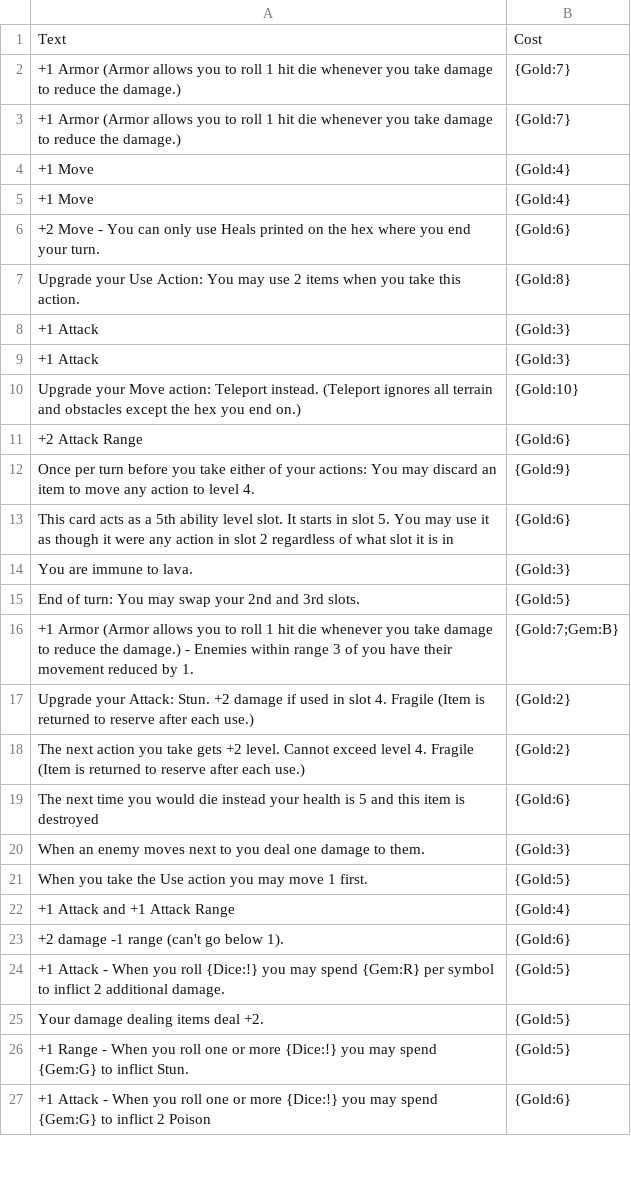
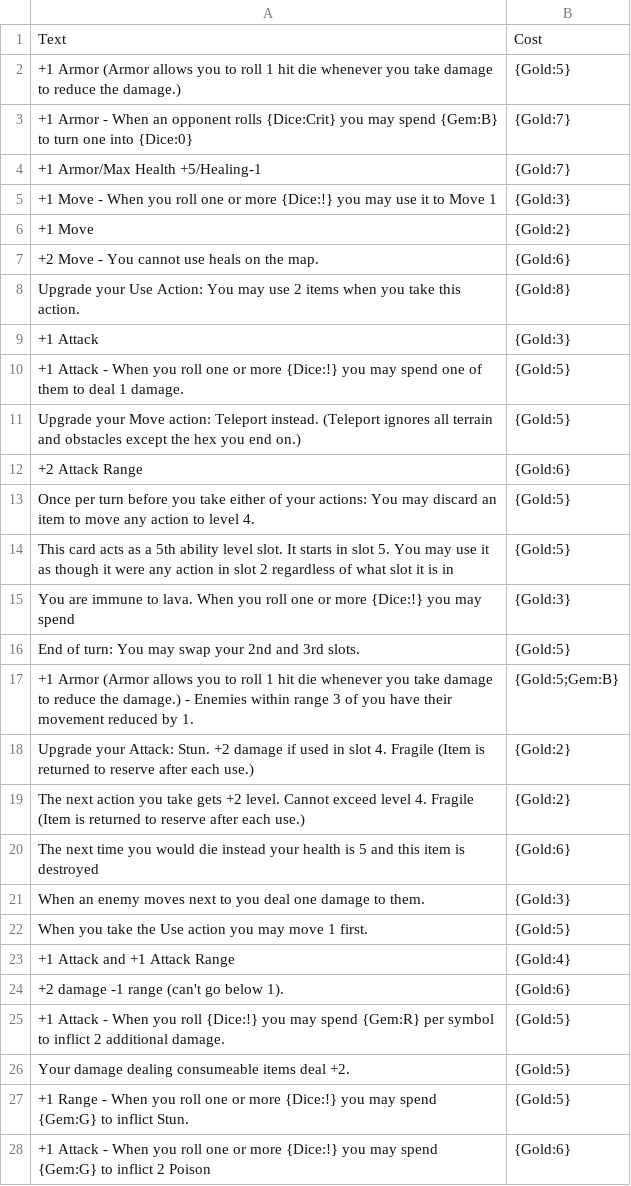
Before and after one commit to Hobatron/TTS-CardGenerator, a CSV file: generators/cardGen-angular/equipmentCsv.csv, drawn as a sheet; only a part is shown; the diff covers the shown part only.

Commit message:
Update equipmentCsv.csv

```diff
--- a/generators/cardGen-angular/equipmentCsv.csv
+++ b/generators/cardGen-angular/equipmentCsv.csv
@@ -1,17 +1,18 @@
 Text,Cost
-+1 Armor (Armor allows you to roll 1 hit die whenever you take damage to reduce the damage.),{Gold:7}
-+1 Armor (Armor allows you to roll 1 hit die whenever you take damage to reduce the damage.),{Gold:7}
-+1 Move,{Gold:4}
-+1 Move,{Gold:4}
-+2 Move - You can only use Heals printed on the hex where you end your turn.,{Gold:6}
++1 Armor (Armor allows you to roll 1 hit die whenever you take damage to reduce the damage.),{Gold:5}
++1 Armor - When an opponent rolls {Dice:Crit} you may spend {Gem:B} to turn one into {Dice:0},{Gold:7}
++1 Armor/Max Health +5/Healing-1,{Gold:7}
++1 Move - When you roll one or more {Dice:!} you may use it to Move 1,{Gold:3}
++1 Move,{Gold:2}
++2 Move - You cannot use heals on the map.,{Gold:6}
 Upgrade your Use Action: You may use 2 items when you take this action.,{Gold:8}
 +1 Attack,{Gold:3}
-+1 Attack,{Gold:3}
-Upgrade your Move action: Teleport instead. (Teleport ignores all terrain and obstacles except the hex you end on.),{Gold:10}
++1 Attack - When you roll one or more {Dice:!} you may spend one of them to deal 1 damage.,{Gold:5}
+Upgrade your Move action: Teleport instead. (Teleport ignores all terrain and obstacles except the hex you end on.),{Gold:5}
 +2 Attack Range,{Gold:6}
-Once per turn before you take either of your actions: You may discard an item to move any action to level 4.,{Gold:9}
-This card acts as a 5th ability level slot. It starts in slot 5. You may use it as though it were any action in slot 2 regardless of what slot it is in,{Gold:6}
-You are immune to lava.,{Gold:3}
+Once per turn before you take either of your actions: You may discard an item to move any action to level 4.,{Gold:5}
+This card acts as a 5th ability level slot. It starts in slot 5. You may use it as though it were any action in slot 2 regardless of what slot it is in,{Gold:5}
+You are immune to lava. When you roll one or more {Dice:!} you may spend ,{Gold:3}
 End of turn: You may swap your 2nd and 3rd slots.,{Gold:5}
-+1 Armor (Armor allows you to roll 1 hit die whenever you take damage to reduce the damage.) - Enemies within range 3 of you have their movement reduced by 1.,{Gold:7;Gem:B}
++1 Armor (Armor allows you to roll 1 hit die whenever you take damage to reduce the damage.) - Enemies within range 3 of you have their movement reduced by 1.,{Gold:5;Gem:B}
 Upgrade your Attack: Stun. +2 damage if used in slot 4. Fragile (Item is returned to reserve after each use.),{Gold:2}
@@ -24,3 +25,3 @@ When you take the Use action you may move 1 first.,{Gold:5}
 +1 Attack - When you roll {Dice:!} you may spend {Gem:R} per symbol to inflict 2 additional damage.,{Gold:5}
-Your damage dealing items deal +2.,{Gold:5}
+Your damage dealing consumeable items deal +2.,{Gold:5}
 +1 Range - When you roll one or more {Dice:!} you may spend {Gem:G} to inflict Stun. ,{Gold:5}
```
Also changed, not shown: 1 added row and 14 edited cells elsewhere in this file.
